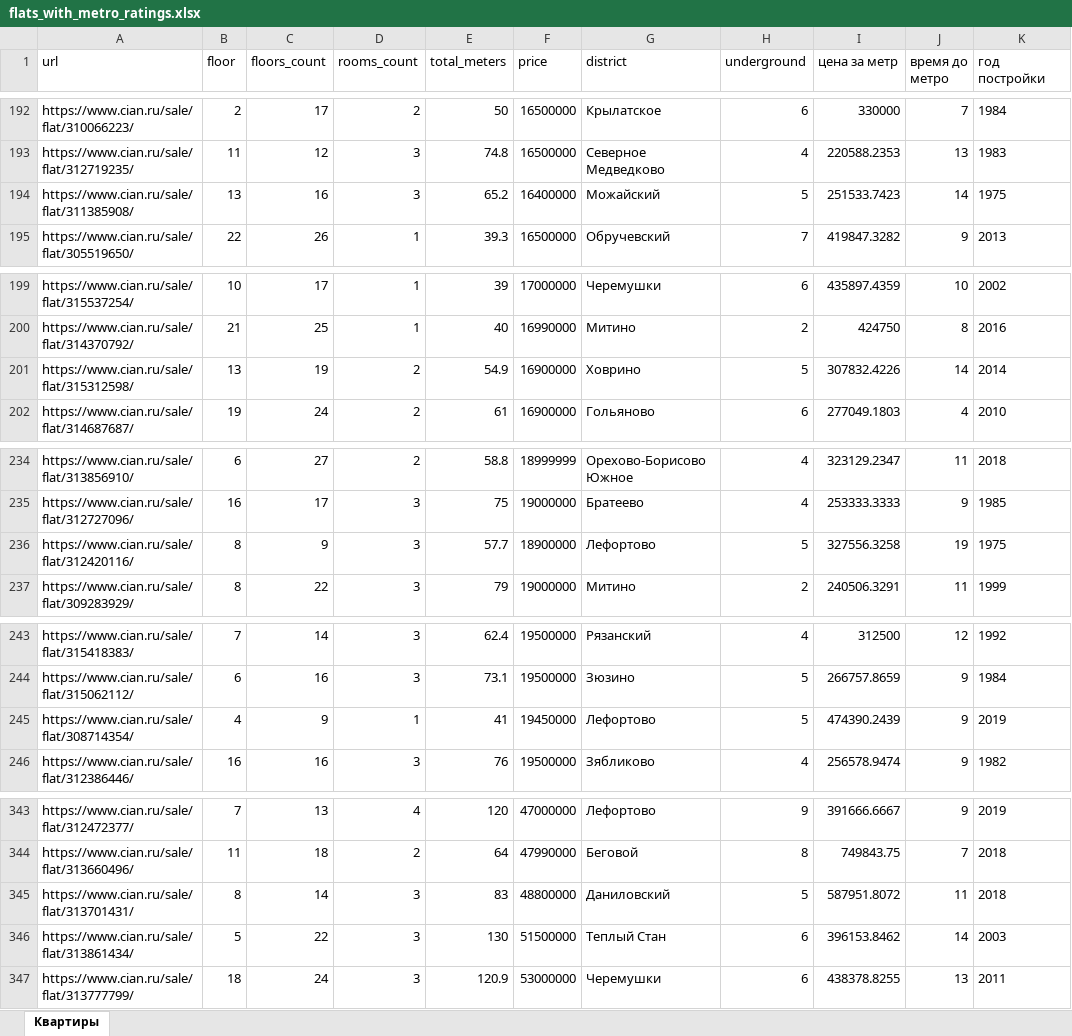
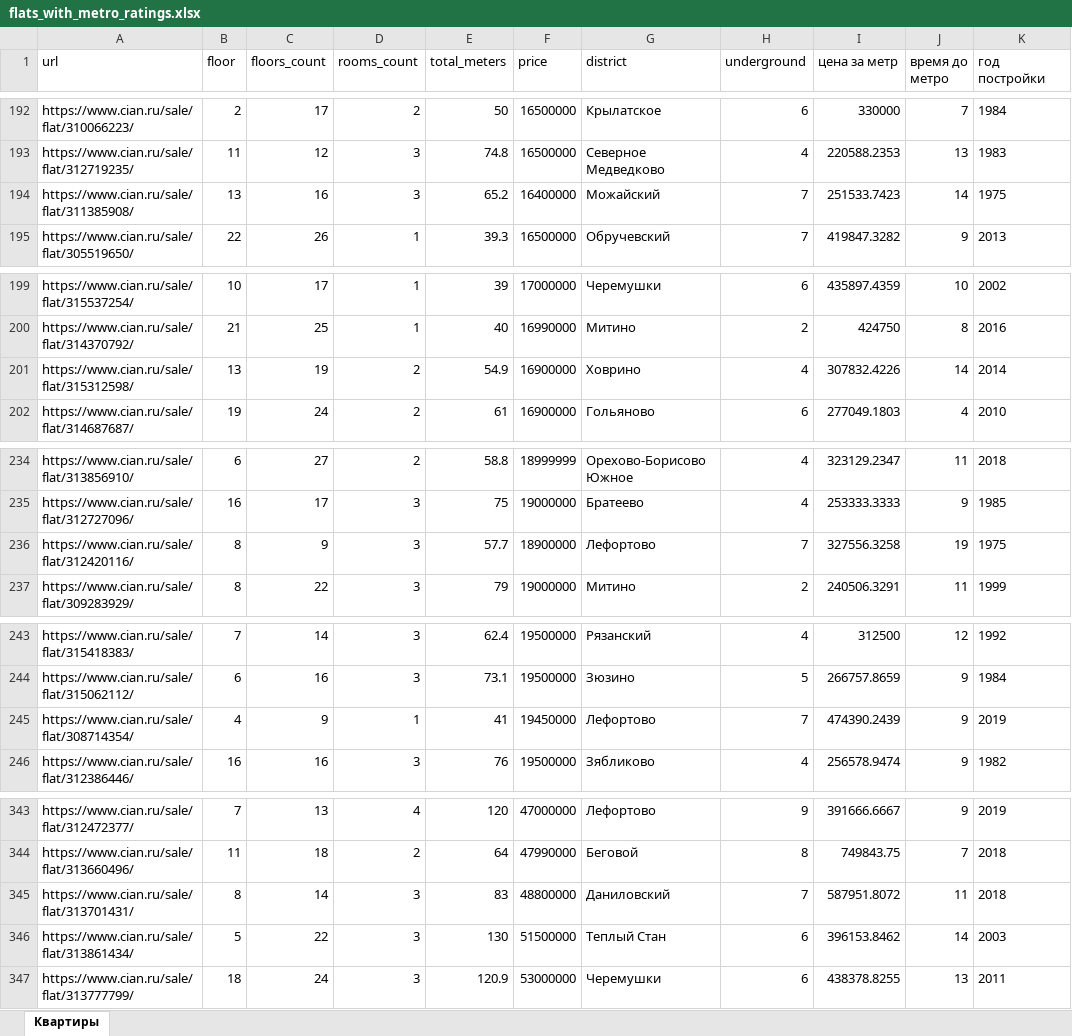
Before and after one commit to 8iKENTi8/Static-methods, an Excel workbook: Ver21_Метро/flats_with_metro_ratings.xlsx, sheet Квартиры, drawn as a sheet; only a part is shown, gaps mark what is left out; values as stored, in another font and other column widths than the file's, no borders; the diff covers the shown part only; the diff names each change by its address in the sheet, - before the commit and + after, or states it on an @@ line.

```diff
--- a/Ver21_Метро/flats_with_metro_ratings.xlsx (sheet Квартиры)
+++ b/Ver21_Метро/flats_with_metro_ratings.xlsx (sheet Квартиры)
-H194 (underground): 5
+H194 (underground): 7
-H201 (underground): 5
+H201 (underground): 4
-H236 (underground): 5
+H236 (underground): 7
-H245 (underground): 5
+H245 (underground): 7
-H345 (underground): 5
+H345 (underground): 7
```
Also changed, not shown: 7 edited cells elsewhere in this sheet, 5 other files.
